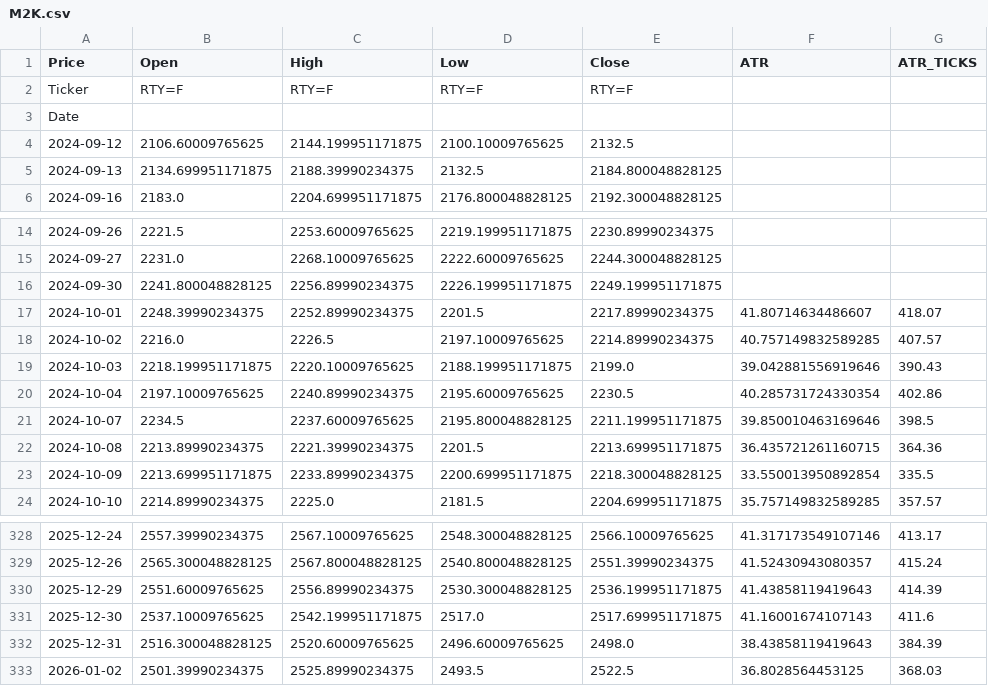
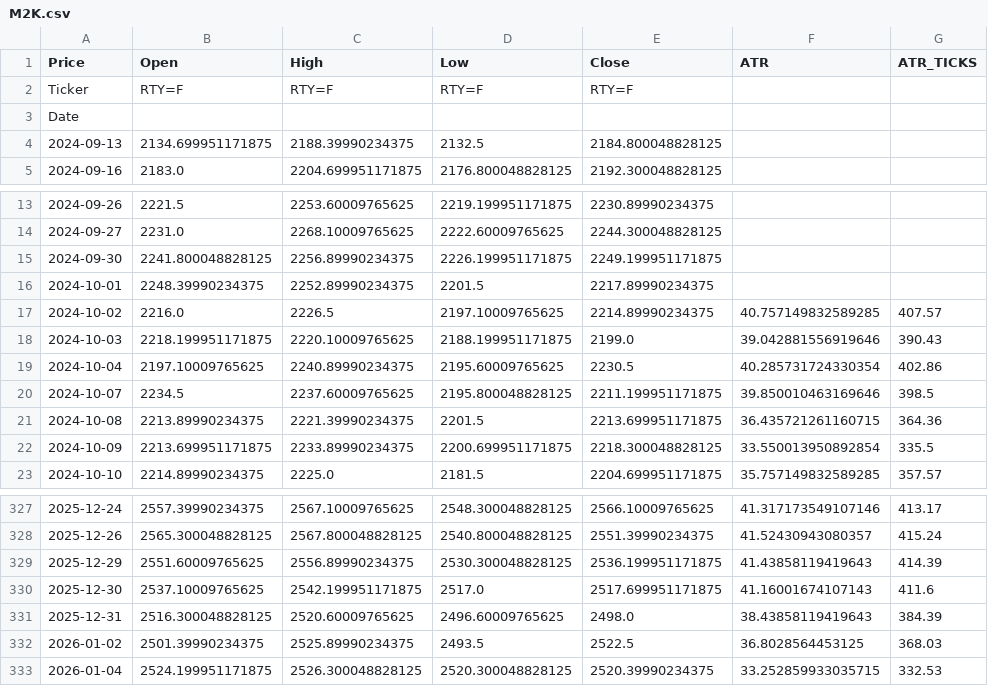
Before and after one commit to tusiklavan13/QuickLot, a CSV file: history/M2K.csv, drawn as a sheet; only a part is shown, gaps mark what is left out.

Commit message:
chore(history): update CSV + market-history.json

```diff
--- a/history/M2K.csv
+++ b/history/M2K.csv
@@ -3,3 +3,2 @@ Ticker,RTY=F,RTY=F,RTY=F,RTY=F,,
 Date,,,,,,
-2024-09-12,2106.60009765625,2144.199951171875,2100.10009765625,2132.5,,
 2024-09-13,2134.699951171875,2188.39990234375,2132.5,2184.800048828125,,
@@ -16,3 +15,3 @@ Date,,,,,,
 2024-09-30,2241.800048828125,2256.89990234375,2226.199951171875,2249.199951171875,,
-2024-10-01,2248.39990234375,2252.89990234375,2201.5,2217.89990234375,41.80714634486607,418.07
+2024-10-01,2248.39990234375,2252.89990234375,2201.5,2217.89990234375,,
 2024-10-02,2216.0,2226.5,2197.10009765625,2214.89990234375,40.757149832589285,407.57
@@ -333 +332,2 @@ Date,,,,,,
 2026-01-02,2501.39990234375,2525.89990234375,2493.5,2522.5,36.8028564453125,368.03
+2026-01-04,2524.199951171875,2526.300048828125,2520.300048828125,2520.39990234375,33.252859933035715,332.53
```
Also changed, not shown: history/GC.csv, history/MGC.csv, 16 other files.
